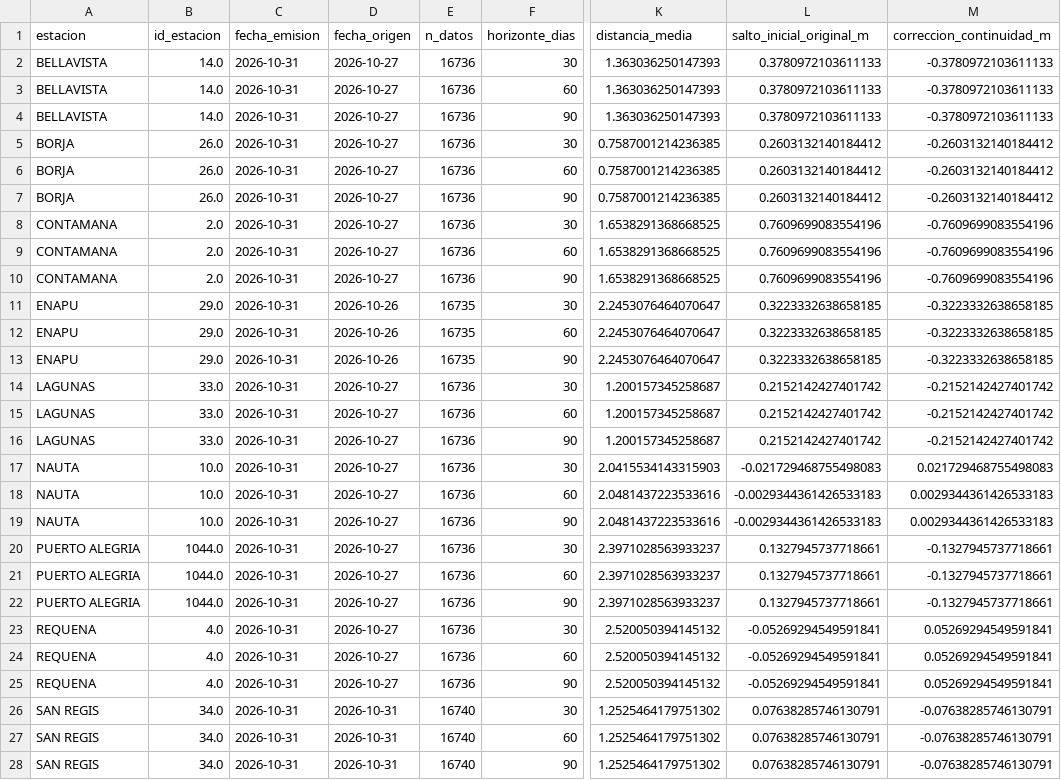
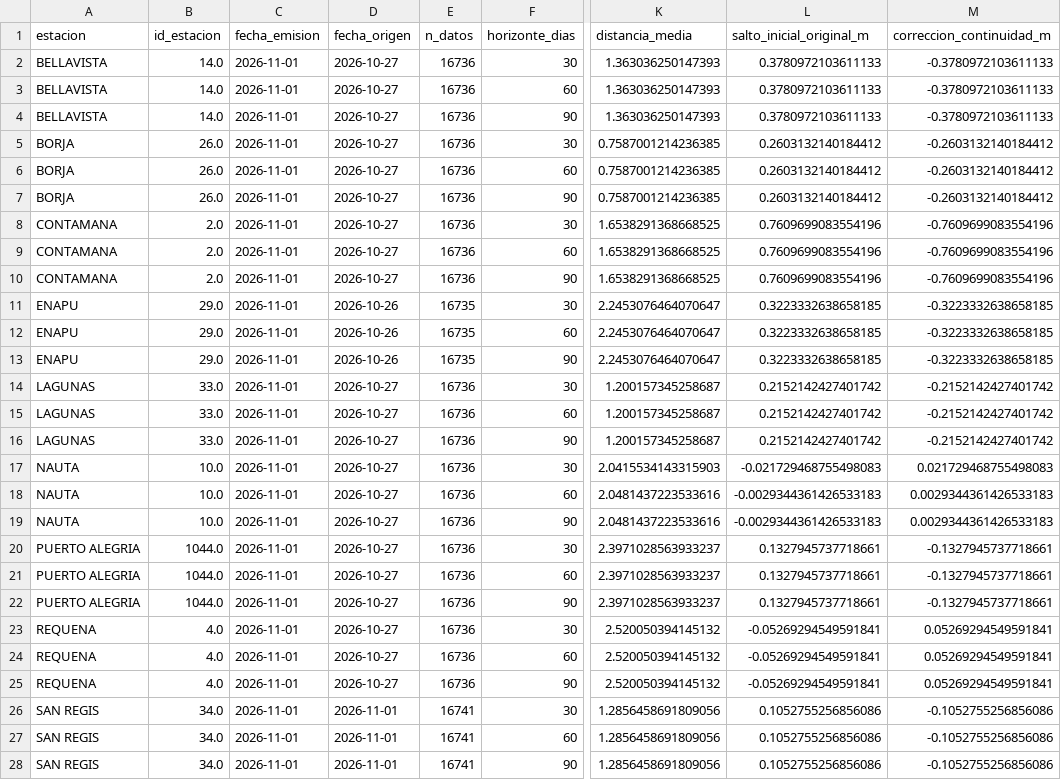
Before and after one commit to KURONO23/LoretoNivelesaCaudales, a CSV file: backend/predicciones_30_60_90/output/resumen_pronostico_30_60_90.csv, drawn as a sheet; only a part is shown, gaps mark what is left out; the diff covers the shown part only; the diff names each change by its address in the sheet, - before the commit and + after, or states it on an @@ line.

```diff
--- a/backend/predicciones_30_60_90/output/resumen_pronostico_30_60_90.csv
+++ b/backend/predicciones_30_60_90/output/resumen_pronostico_30_60_90.csv
-C2:C28 (fecha_emision): 2026-10-31
+C2:C28 (fecha_emision): 2026-11-01
-D26:D28 (fecha_origen): 2026-10-31
+D26:D28 (fecha_origen): 2026-11-01
-E26:E28 (n_datos): 16740
+E26:E28 (n_datos): 16741
-K26:K28 (distancia_media): 1.2525464179751302
+K26:K28 (distancia_media): 1.2856458691809056
-L26:L28 (salto_inicial_original_m): 0.07638285746130791
+L26:L28 (salto_inicial_original_m): 0.1052755256856086
-M26:M28 (correccion_continuidad_m): -0.07638285746130791
+M26:M28 (correccion_continuidad_m): -0.1052755256856086
```
Also changed, not shown: 9 edited cells elsewhere in this file, backend/predicciones_30_60_90/output/pronostico_30_60_90_actual.csv, backend/predicciones_30_60_90/output/pronostico_30_60_90_dtw_actual.csv, 6 other files.
